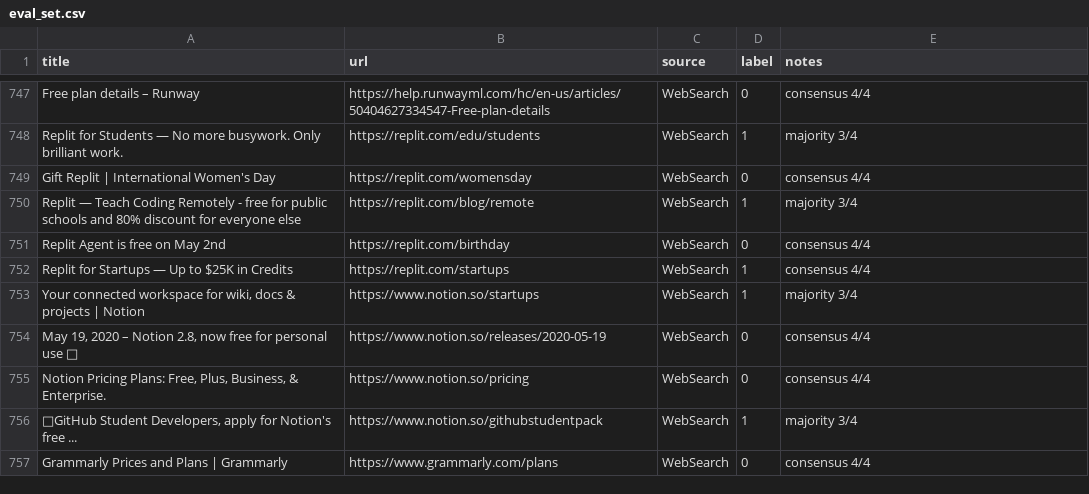
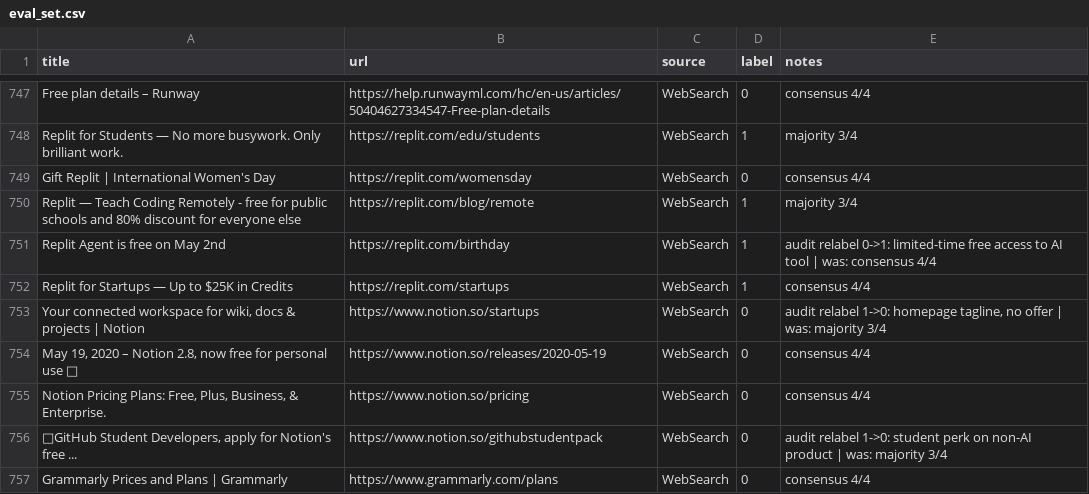
Before and after one commit to KiranKri/ai-deal-scout, a CSV file: data/eval_set.csv, drawn as a sheet; only a part is shown, gaps mark what is left out; the diff covers the shown part only.

```diff
--- a/data/eval_set.csv
+++ b/data/eval_set.csv
@@ -750,8 +750,8 @@ Gift Replit | International Women's Day,https://replit.com/womensday,WebSearch,0
 Replit — Teach Coding Remotely - free for public schools and 80% discount for everyone else,https://replit.com/blog/remote,WebSearch,1,majority 3/4
-Replit Agent is free on May 2nd,https://replit.com/birthday,WebSearch,0,consensus 4/4
+Replit Agent is free on May 2nd,https://replit.com/birthday,WebSearch,1,audit relabel 0->1: limited-time free access to AI tool | was: consensus 4/4
 Replit for Startups — Up to $25K in Credits,https://replit.com/startups,WebSearch,1,consensus 4/4
-"Your connected workspace for wiki, docs & projects | Notion",https://www.notion.so/startups,WebSearch,1,majority 3/4
+"Your connected workspace for wiki, docs & projects | Notion",https://www.notion.so/startups,WebSearch,0,"audit relabel 1->0: homepage tagline, no offer | was: majority 3/4"
 "May 19, 2020 – Notion 2.8, now free for personal use 🤘",https://www.notion.so/releases/2020-05-19,WebSearch,0,consensus 4/4
 "Notion Pricing Plans: Free, Plus, Business, & Enterprise.",https://www.notion.so/pricing,WebSearch,0,consensus 4/4
-"🎒GitHub Student Developers, apply for Notion's free ...",https://www.notion.so/githubstudentpack,WebSearch,1,majority 3/4
+"🎒GitHub Student Developers, apply for Notion's free ...",https://www.notion.so/githubstudentpack,WebSearch,0,audit relabel 1->0: student perk on non-AI product | was: majority 3/4
 Grammarly Prices and Plans | Grammarly,https://www.grammarly.com/plans,WebSearch,0,consensus 4/4
```
Also changed, not shown: 24 edited cells elsewhere in this file, 7 other files.
